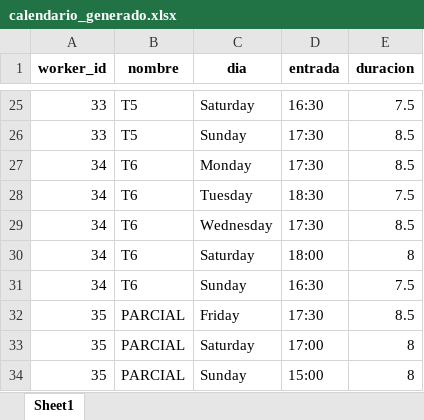
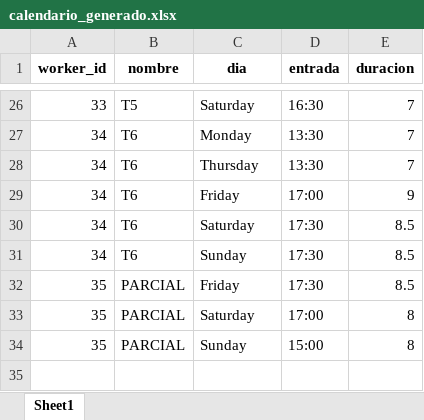
Before and after one commit to jaimeteranr/TFM, an Excel workbook: data/outputs/calendario_generado.xlsx, sheet Sheet1, drawn as a sheet; only a part is shown, gaps mark what is left out; values as stored, in another font and other column widths than the file's, no borders; removed rows and columns are numbered as before the commit, all else as after; the diff covers the shown part only; the diff names each change by its address in the sheet, - before the commit and + after, or states it on an @@ line.

```diff
--- a/data/outputs/calendario_generado.xlsx (sheet Sheet1)
+++ b/data/outputs/calendario_generado.xlsx (sheet Sheet1)
-E26 (duracion): 7.5
+E26 (duracion): 7
-row 26: 33 | T5 | Sunday | 17:30 | 8.5
-D27 (entrada): 17:30
+D27 (entrada): 13:30
-E27 (duracion): 8.5
+E27 (duracion): 7
-C28 (dia): Tuesday
+C28 (dia): Thursday
-D28 (entrada): 18:30
+D28 (entrada): 13:30
-E28 (duracion): 7.5
+E28 (duracion): 7
-C29 (dia): Wednesday
+C29 (dia): Friday
-D29 (entrada): 17:30
+D29 (entrada): 17:00
-E29 (duracion): 8.5
+E29 (duracion): 9
-D30 (entrada): 18:00
+D30 (entrada): 17:30
-E30 (duracion): 8
+E30 (duracion): 8.5
-D31 (entrada): 16:30
+D31 (entrada): 17:30
-E31 (duracion): 7.5
+E31 (duracion): 8.5
```
Also changed, not shown: 3 added rows, 2 removed rows and 27 edited cells elsewhere in this sheet, data/inputs/horario_base.xlsx, data/inputs/reglas_local.xlsx, 36 other files.
